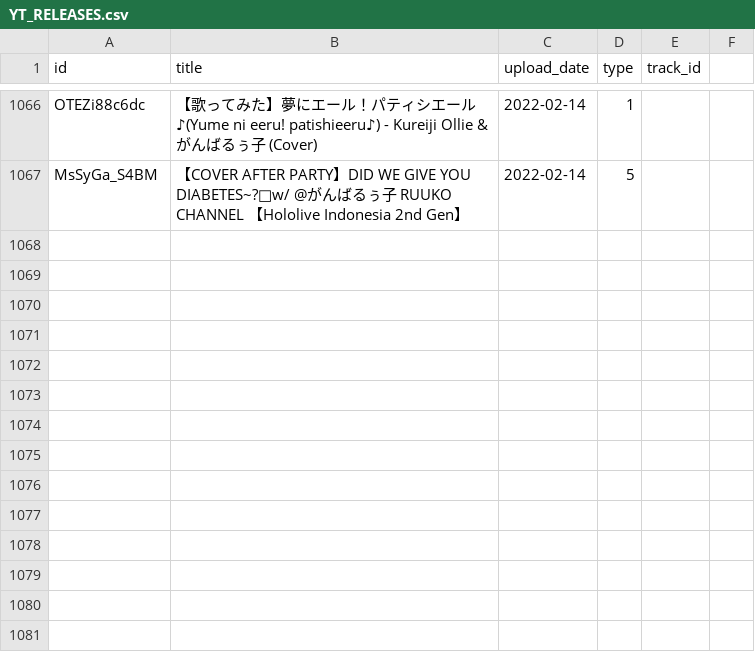
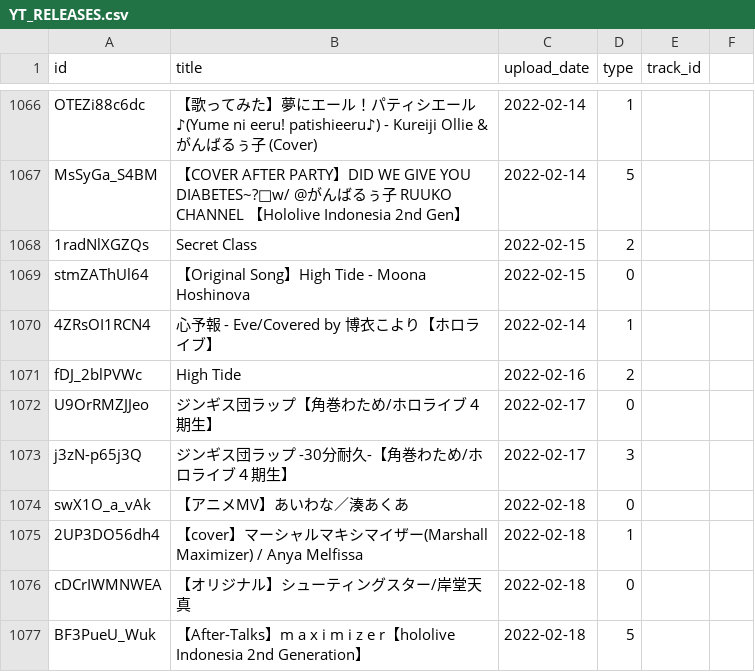
Before and after one commit to DiiSollertia/HoloDB, a CSV file: csv/YT_RELEASES.csv, drawn as a sheet; only a part is shown, gaps mark what is left out.

```diff
--- a/csv/YT_RELEASES.csv
+++ b/csv/YT_RELEASES.csv
@@ -1074 +1074,11 @@ OTEZi88c6dc,【歌ってみた】夢にエール！パティシエール♪(Yume
 MsSyGa_S4BM,【COVER AFTER PARTY】DID WE GIVE YOU DIABETES~?💖w/ @がんばるぅ子 RUUKO CHANNEL 【Hololive Indonesia 2nd Gen】,2022-02-14,5,
+1radNlXGZQs,Secret Class,2022-02-15,2,
+stmZAThUl64,【Original Song】High Tide - Moona Hoshinova,2022-02-15,0,
+4ZRsOI1RCN4,心予報 - Eve/Covered by 博衣こより【ホロライブ】,2022-02-14,1,
+fDJ_2blPVWc,High Tide,2022-02-16,2,
+U9OrRMZJJeo,ジンギス団ラップ【角巻わため/ホロライブ４期生】,2022-02-17,0,
+j3zN-p65j3Q,ジンギス団ラップ -30分耐久-【角巻わため/ホロライブ４期生】,2022-02-17,3,
+swX1O_a_vAk,【アニメMV】あいわな／湊あくあ,2022-02-18,0,
+2UP3DO56dh4,【cover】マーシャルマキシマイザー(Marshall Maximizer) / Anya Melfissa,2022-02-18,1,
+cDCrIWMNWEA,【オリジナル】シューティングスター/岸堂天真,2022-02-18,0,
+BF3PueU_Wuk,【After-Talks】m a x i m i z e r【hololive Indonesia 2nd Generation】,2022-02-18,5,
```
Also changed, not shown: csv/EVENTS.csv, csv/MEMBERS.csv, 1 other file.
